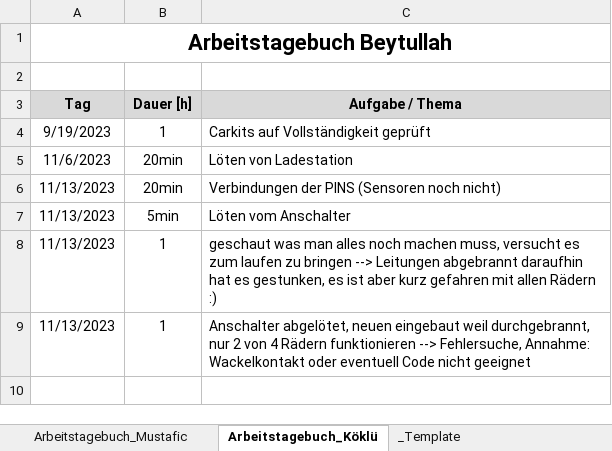
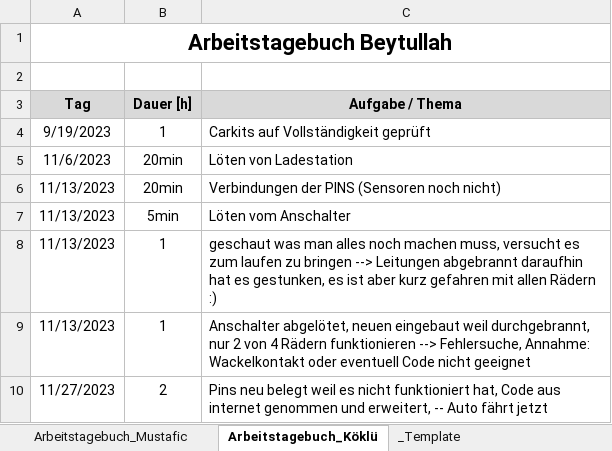
Before and after one commit to jahnhtl/group-04, an Excel workbook: Dokumentation/Projekt-Steuerung_Autonom-Fahrendes-Auto_Gruppe_4.xlsx, sheet Arbeitstagebuch_Köklü, drawn as a sheet; values as stored, in another font and other column widths than the file's, no borders; the diff names each change by its address in the sheet, - before the commit and + after, or states it on an @@ line.

```diff
--- a/Dokumentation/Projekt-Steuerung_Autonom-Fahrendes-Auto_Gruppe_4.xlsx (sheet Arbeitstagebuch_Köklü)
+++ b/Dokumentation/Projekt-Steuerung_Autonom-Fahrendes-Auto_Gruppe_4.xlsx (sheet Arbeitstagebuch_Köklü)
+row 10: 11/27/2023 | 2 | Pins neu belegt weil es nicht funktioniert hat, Code aus internet genommen und erweitert, -- Auto fährt jetzt
```
Also changed, not shown: sheet Arbeitstagebuch_Mustafic, sheet Meilensteine.
